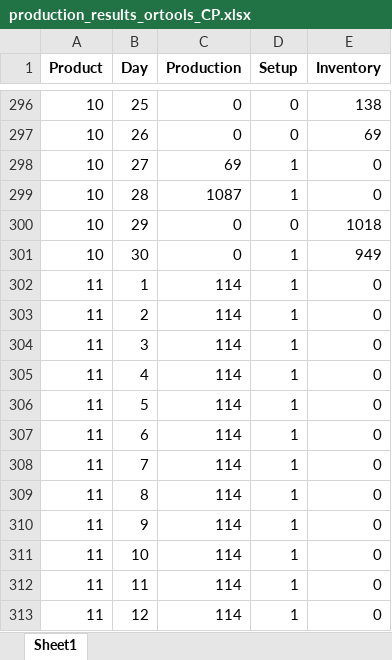
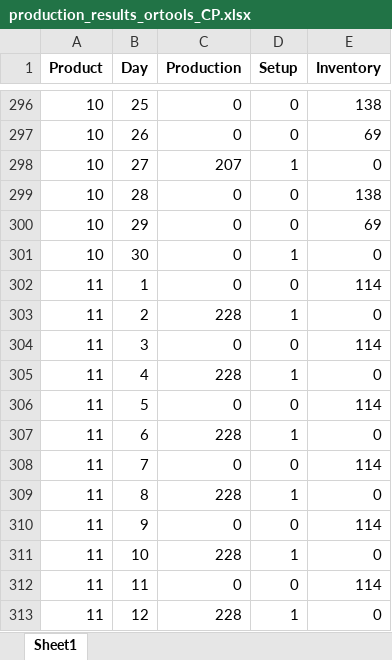
Before and after one commit to claudiosa/CCS, an Excel workbook: python/or-tools/production_results_ortools_CP.xlsx, sheet Sheet1, drawn as a sheet; only a part is shown, gaps mark what is left out; values as stored, in another font and other column widths than the file's, no borders; the diff covers the shown part only; the diff names each change by its address in the sheet, - before the commit and + after, or states it on an @@ line.

Commit message:
modified:   python/or-tools/lot_size_problem_CP_SAT.py 	modified:   python/or-tools/production_results_ortools_CP.xlsx

```diff
--- a/python/or-tools/production_results_ortools_CP.xlsx (sheet Sheet1)
+++ b/python/or-tools/production_results_ortools_CP.xlsx (sheet Sheet1)
-C298 (Production): 69
+C298 (Production): 207
-C299 (Production): 1087
+C299 (Production): 0
-D299 (Setup): 1
+D299 (Setup): 0
-E299 (Inventory): 0
+E299 (Inventory): 138
-E300 (Inventory): 1018
+E300 (Inventory): 69
-E301 (Inventory): 949
+E301 (Inventory): 0
-C302 (Production): 114
+C302 (Production): 0
-D302 (Setup): 1
+D302 (Setup): 0
-E302 (Inventory): 0
+E302 (Inventory): 114
-C303 (Production): 114
+C303 (Production): 228
-C304 (Production): 114
+C304 (Production): 0
-D304 (Setup): 1
+D304 (Setup): 0
-E304 (Inventory): 0
+E304 (Inventory): 114
-C305 (Production): 114
+C305 (Production): 228
-C306 (Production): 114
+C306 (Production): 0
-D306 (Setup): 1
+D306 (Setup): 0
-E306 (Inventory): 0
+E306 (Inventory): 114
-C307 (Production): 114
+C307 (Production): 228
-C308 (Production): 114
+C308 (Production): 0
-D308 (Setup): 1
+D308 (Setup): 0
-E308 (Inventory): 0
+E308 (Inventory): 114
-C309 (Production): 114
+C309 (Production): 228
-C310 (Production): 114
+C310 (Production): 0
-D310 (Setup): 1
+D310 (Setup): 0
-E310 (Inventory): 0
+E310 (Inventory): 114
-C311 (Production): 114
+C311 (Production): 228
-C312 (Production): 114
+C312 (Production): 0
-D312 (Setup): 1
+D312 (Setup): 0
-E312 (Inventory): 0
+E312 (Inventory): 114
-C313 (Production): 114
+C313 (Production): 228
```
Also changed, not shown: 24 added rows, 24 removed rows and 497 edited cells elsewhere in this sheet, 1 other file.
